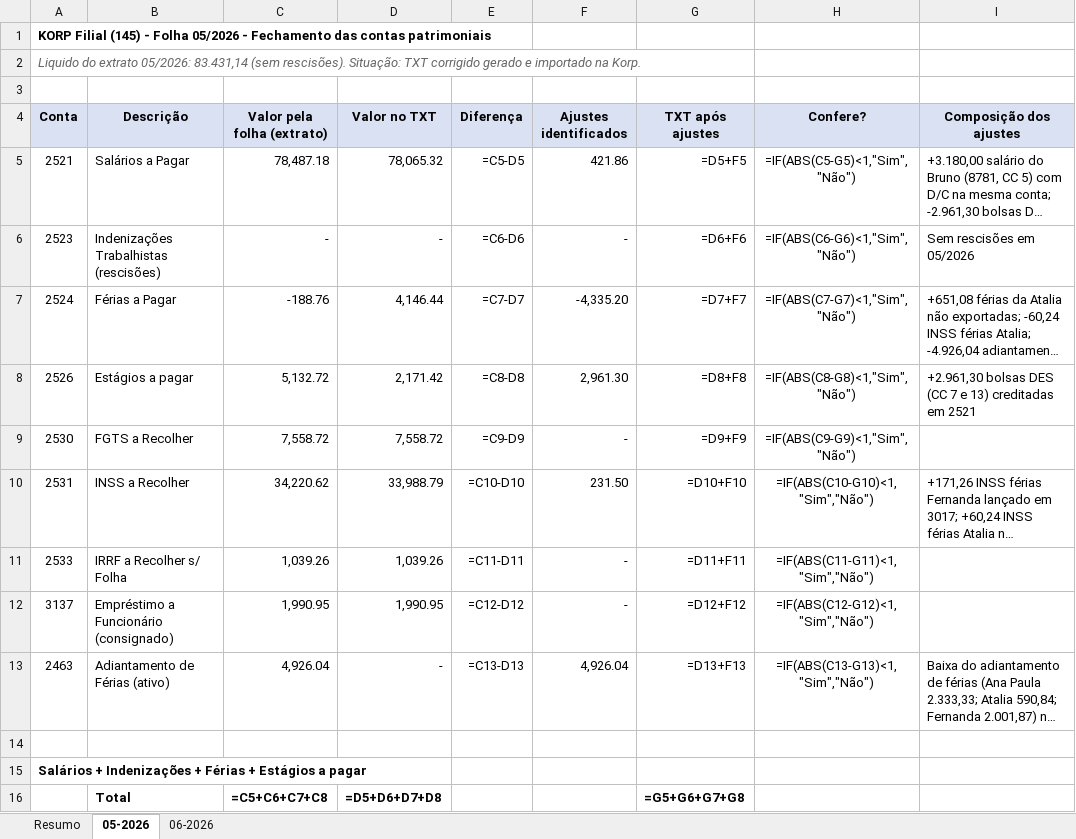
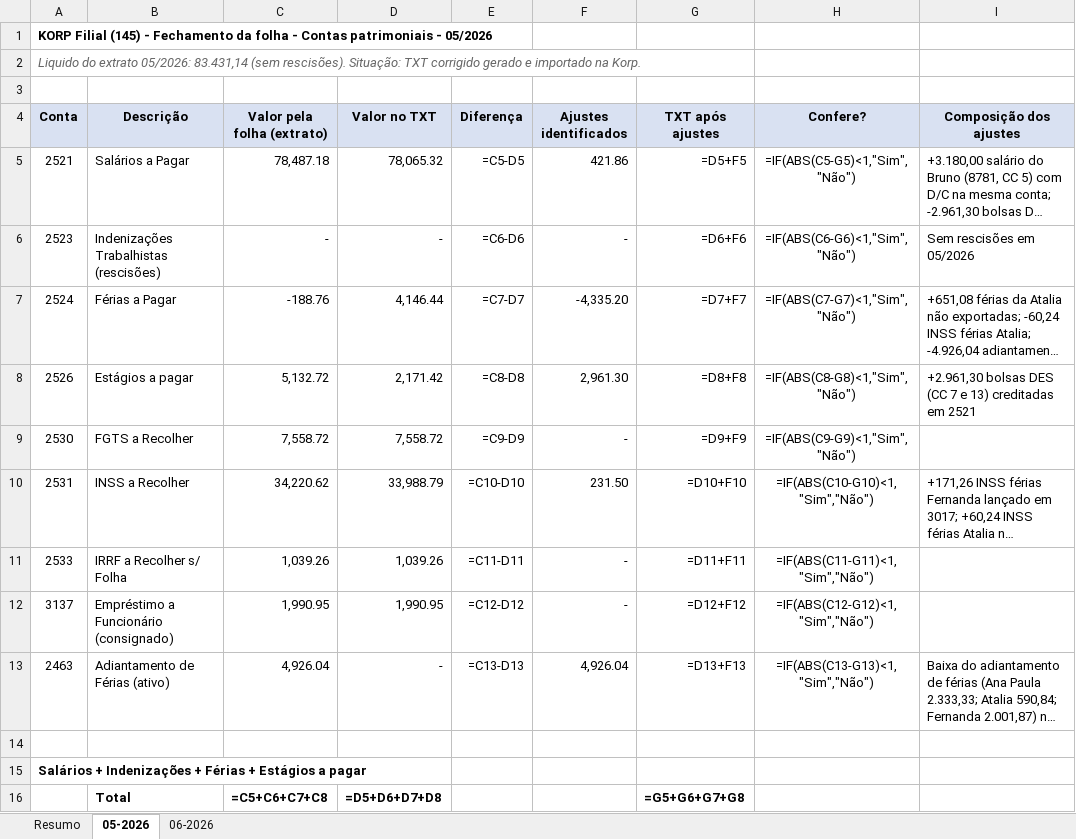
Before and after one commit to ROFContabilidade/Meus-Projetos, an Excel workbook: Korp/Filial/Fechamento_Folha_Korp_Filial_2026.xlsx, sheet 05-2026, drawn as a sheet; long unchanged cells end in …; values as stored, in another font and other column widths than the file's, no borders; formulas without a stored value are shown as written; the diff names each change by its address in the sheet, - before the commit and + after, or states it on an @@ line.

```diff
--- a/Korp/Filial/Fechamento_Folha_Korp_Filial_2026.xlsx (sheet 05-2026)
+++ b/Korp/Filial/Fechamento_Folha_Korp_Filial_2026.xlsx (sheet 05-2026)
-A1 (Conta): …(145) - Folha 05/2026 - Fechamento das contas patrimoniais
+A1 (Conta): …(145) - Fechamento da folha - Contas patrimoniais - 05/2026
```
Also changed, not shown: sheet 06-2026, sheet Resumo, Korp/Filial/2026-06/Integracao_Dominio_Korp_Filial_06-2026.xlsx, 1 other file.
